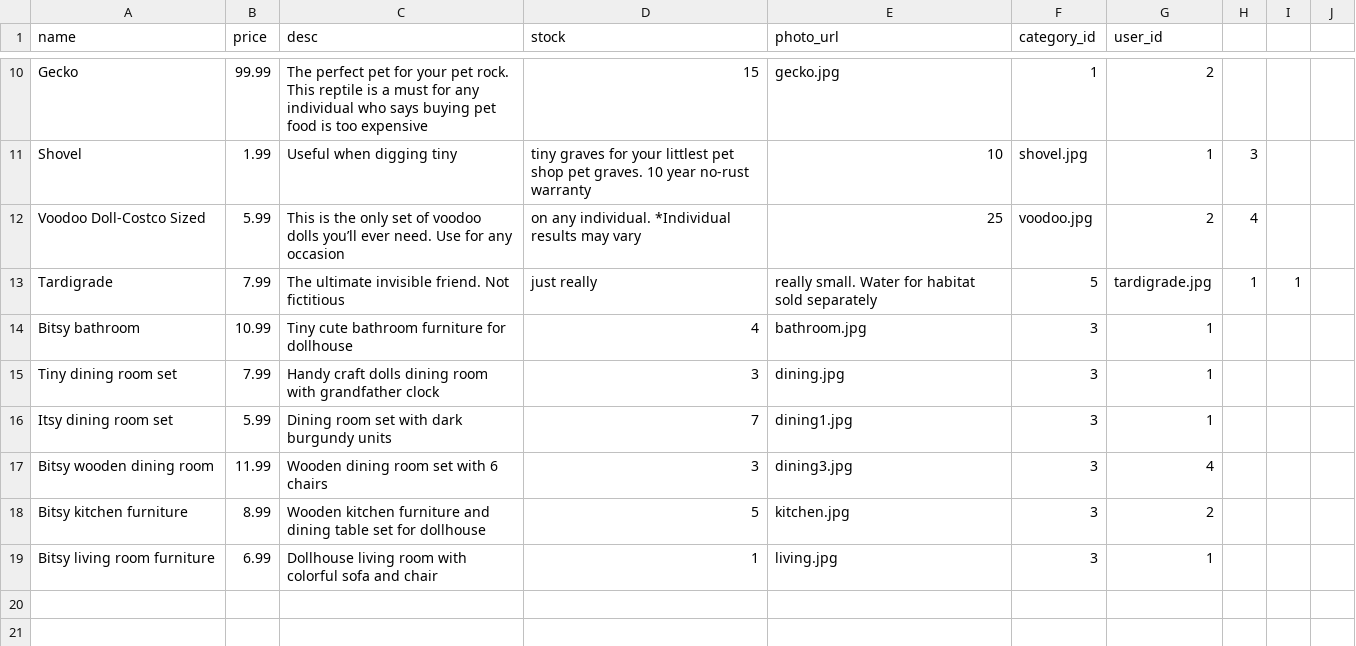
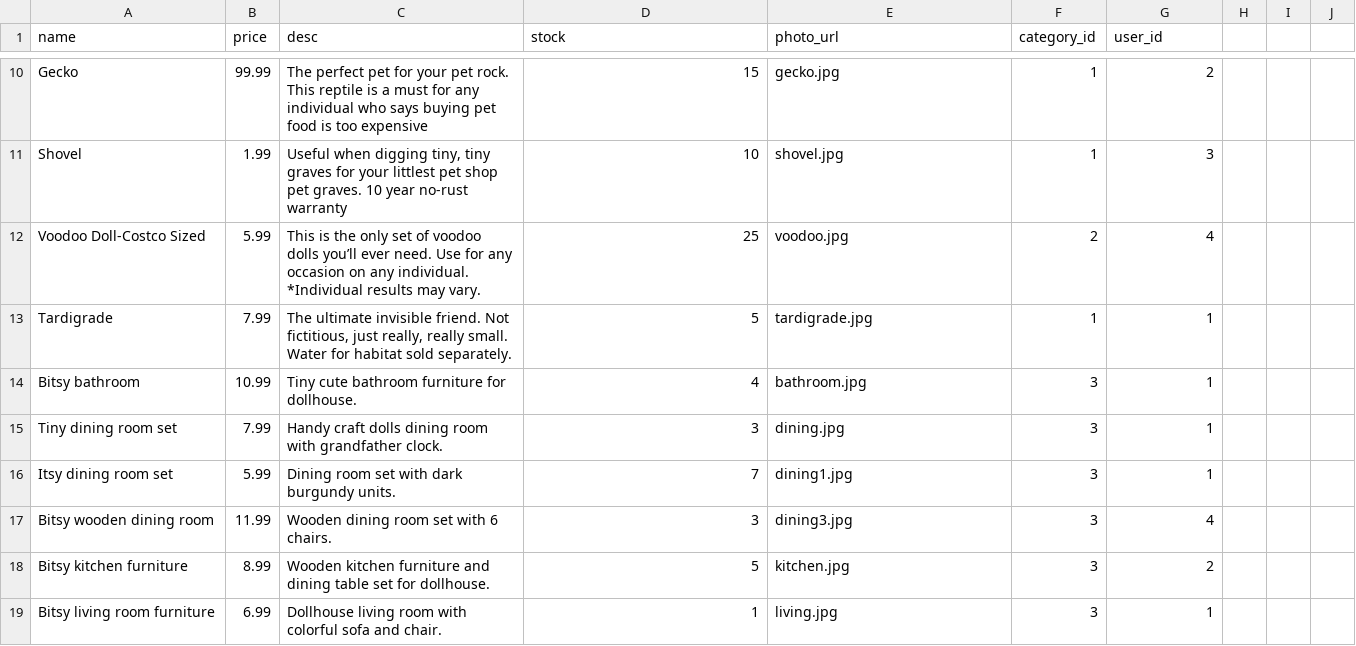
Before and after one commit to vikshab/C3Projects--bEtsy, a CSV file: db/products.csv, drawn as a sheet; only a part is shown, gaps mark what is left out; the diff covers the shown part only.

```diff
--- a/db/products.csv
+++ b/db/products.csv
@@ -11,9 +11,9 @@ Gecko,99.99,The perfect pet for your pet rock. This reptile is a must for any in
-Shovel,1.99,Useful when digging tiny, tiny graves for your littlest pet shop pet graves. 10 year no-rust warranty,10,shovel.jpg,1,3
-Voodoo Doll-Costco Sized,5.99,This is the only set of voodoo dolls you’ll ever need. Use for any occasion, on any individual. *Individual results may vary,25,voodoo.jpg,2,4
-Tardigrade,7.99,The ultimate invisible friend. Not fictitious, just really, really small. Water for habitat sold separately,5,tardigrade.jpg,1,1
-Bitsy bathroom,10.99,Tiny cute bathroom furniture for dollhouse,4,bathroom.jpg,3,1
-Tiny dining room set,7.99,Handy craft dolls dining room with grandfather clock,3,dining.jpg,3,1
-Itsy dining room set,5.99,Dining room set with dark burgundy units,7,dining1.jpg,3,1
-Bitsy wooden dining room,11.99,Wooden dining room set with 6 chairs,3,dining3.jpg,3,4
-Bitsy kitchen furniture,8.99,Wooden kitchen furniture and dining table set for dollhouse,5,kitchen.jpg,3,2
-Bitsy living room furniture,6.99,Dollhouse living room with colorful sofa and chair,1,living.jpg,3,1
+Shovel,1.99,"Useful when digging tiny, tiny graves for your littlest pet shop pet graves. 10 year no-rust warranty",10,shovel.jpg,1,3
+Voodoo Doll-Costco Sized,5.99,"This is the only set of voodoo dolls you’ll ever need. Use for any occasion on any individual. *Individual results may vary.",25,voodoo.jpg,2,4
+Tardigrade,7.99,"The ultimate invisible friend. Not fictitious, just really, really small. Water for habitat sold separately.",5,tardigrade.jpg,1,1
+Bitsy bathroom,10.99,"Tiny cute bathroom furniture for dollhouse.",4,bathroom.jpg,3,1
+Tiny dining room set,7.99,"Handy craft dolls dining room with grandfather clock.",3,dining.jpg,3,1
+Itsy dining room set,5.99,"Dining room set with dark burgundy units.",7,dining1.jpg,3,1
+Bitsy wooden dining room,11.99,"Wooden dining room set with 6 chairs.",3,dining3.jpg,3,4
+Bitsy kitchen furniture,8.99,"Wooden kitchen furniture and dining table set for dollhouse.",5,kitchen.jpg,3,2
+Bitsy living room furniture,6.99,"Dollhouse living room with colorful sofa and chair.",1,living.jpg,3,1
```
Also changed, not shown: 30 edited cells elsewhere in this file, 3 other files.
